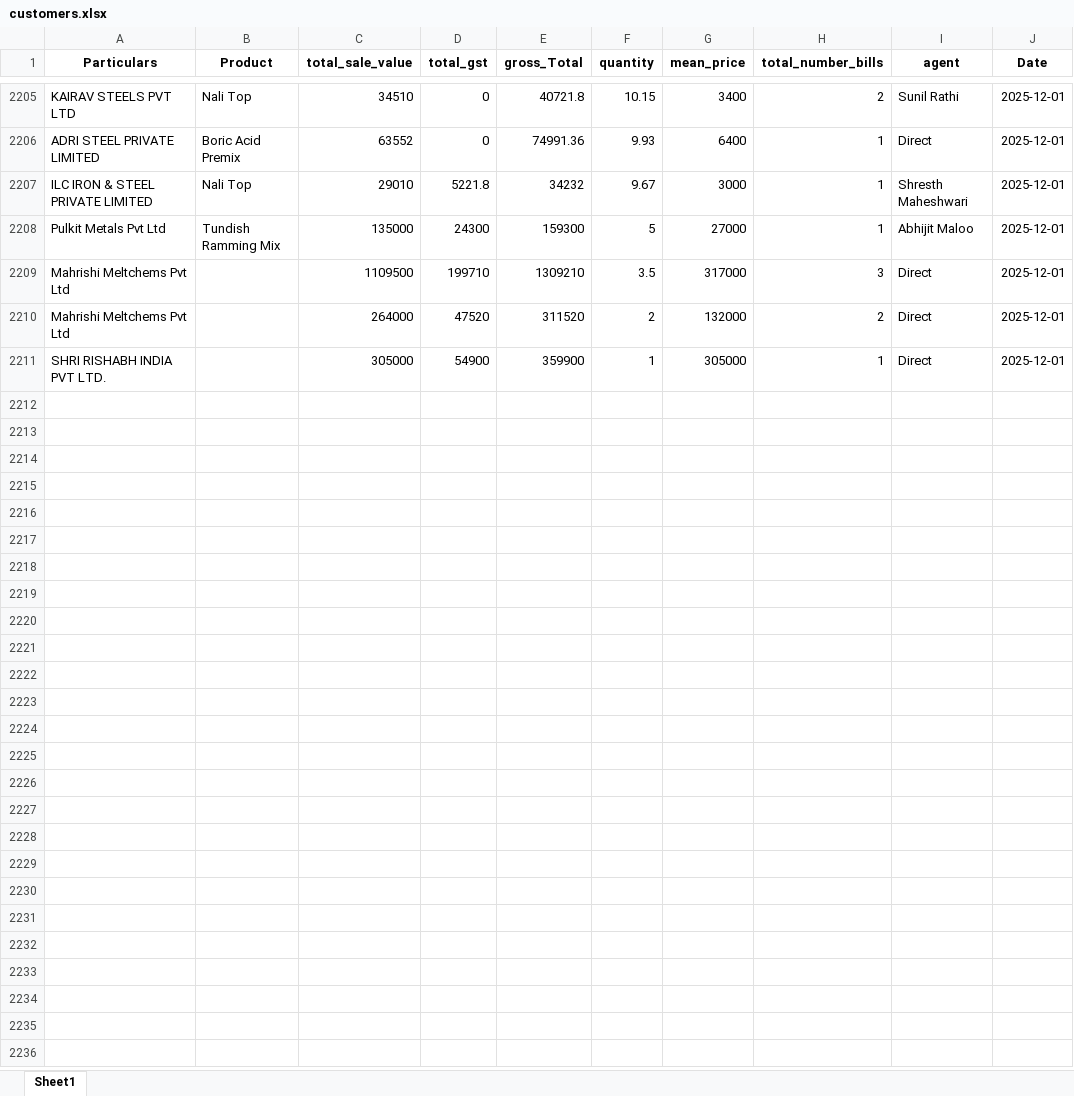
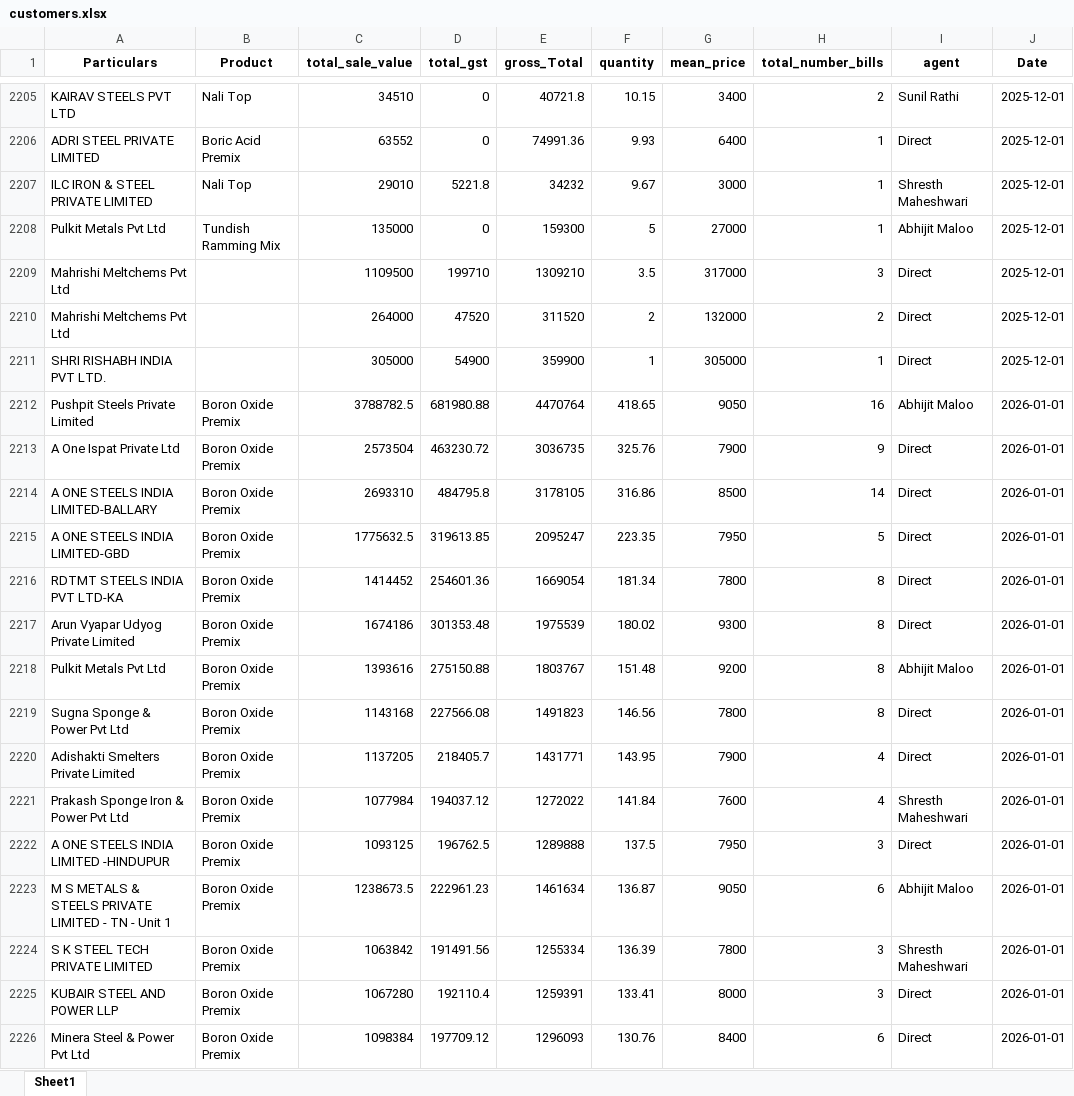
Before and after one commit to obhutara/SalesDashboard, an Excel workbook: src/customers.xlsx, sheet Sheet1, drawn as a sheet; only a part is shown, gaps mark what is left out; values as stored, in another font and other column widths than the file's, no borders; the diff covers the shown part only; the diff names each change by its address in the sheet, - before the commit and + after, or states it on an @@ line.

```diff
--- a/src/customers.xlsx (sheet Sheet1)
+++ b/src/customers.xlsx (sheet Sheet1)
-D2208 (total_gst): 24300
+D2208 (total_gst): 0
+row 2212: Pushpit Steels Private Limited | Boron Oxide Premix | 3788782.5 | 681980.88 | 4470764 | 418.65 | 9050 | 16 | Abhijit Maloo | 2026-01-01
+row 2213: A One Ispat Private Ltd | Boron Oxide Premix | 2573504 | 463230.72 | 3036735 | 325.76 | 7900 | 9 | Direct | 2026-01-01
+row 2214: A ONE STEELS INDIA LIMITED-BALLARY | Boron Oxide Premix | 2693310 | 484795.8 | 3178105 | 316.86 | 8500 | 14 | Direct | 2026-01-01
+row 2215: A ONE STEELS INDIA LIMITED-GBD | Boron Oxide Premix | 1775632.5 | 319613.85 | 2095247 | 223.35 | 7950 | 5 | Direct | 2026-01-01
+row 2216: RDTMT STEELS INDIA PVT LTD-KA | Boron Oxide Premix | 1414452 | 254601.36 | 1669054 | 181.34 | 7800 | 8 | Direct | 2026-01-01
+row 2217: Arun Vyapar Udyog Private Limited | Boron Oxide Premix | 1674186 | 301353.48 | 1975539 | 180.02 | 9300 | 8 | Direct | 2026-01-01
+row 2218: Pulkit Metals Pvt Ltd | Boron Oxide Premix | 1393616 | 275150.88 | 1803767 | 151.48 | 9200 | 8 | Abhijit Maloo | 2026-01-01
+row 2219: Sugna Sponge & Power Pvt Ltd | Boron Oxide Premix | 1143168 | 227566.08 | 1491823 | 146.56 | 7800 | 8 | Direct | 2026-01-01
+row 2220: Adishakti Smelters Private Limited | Boron Oxide Premix | 1137205 | 218405.7 | 1431771 | 143.95 | 7900 | 4 | Direct | 2026-01-01
+row 2221: Prakash Sponge Iron & Power Pvt Ltd | Boron Oxide Premix | 1077984 | 194037.12 | 1272022 | 141.84 | 7600 | 4 | Shresth Maheshwari | 2026-01-01
+row 2222: A ONE STEELS INDIA LIMITED -HINDUPUR | Boron Oxide Premix | 1093125 | 196762.5 | 1289888 | 137.5 | 7950 | 3 | Direct | 2026-01-01
+row 2223: M S METALS & STEELS PRIVATE LIMITED - TN - Unit 1 | Boron Oxide Premix | 1238673.5 | 222961.23 | 1461634 | 136.87 | 9050 | 6 | Abhijit Maloo | 2026-01-01
+row 2224: S K STEEL TECH PRIVATE LIMITED | Boron Oxide Premix | 1063842 | 191491.56 | 1255334 | 136.39 | 7800 | 3 | Shresth Maheshwari | 2026-01-01
+row 2225: KUBAIR STEEL AND POWER LLP | Boron Oxide Premix | 1067280 | 192110.4 | 1259391 | 133.41 | 8000 | 3 | Direct | 2026-01-01
+row 2226: Minera Steel & Power Pvt Ltd | Boron Oxide Premix | 1098384 | 197709.12 | 1296093 | 130.76 | 8400 | 6 | Direct | 2026-01-01
```
Also changed, not shown: 35 added rows elsewhere in this sheet, 1 other file.
